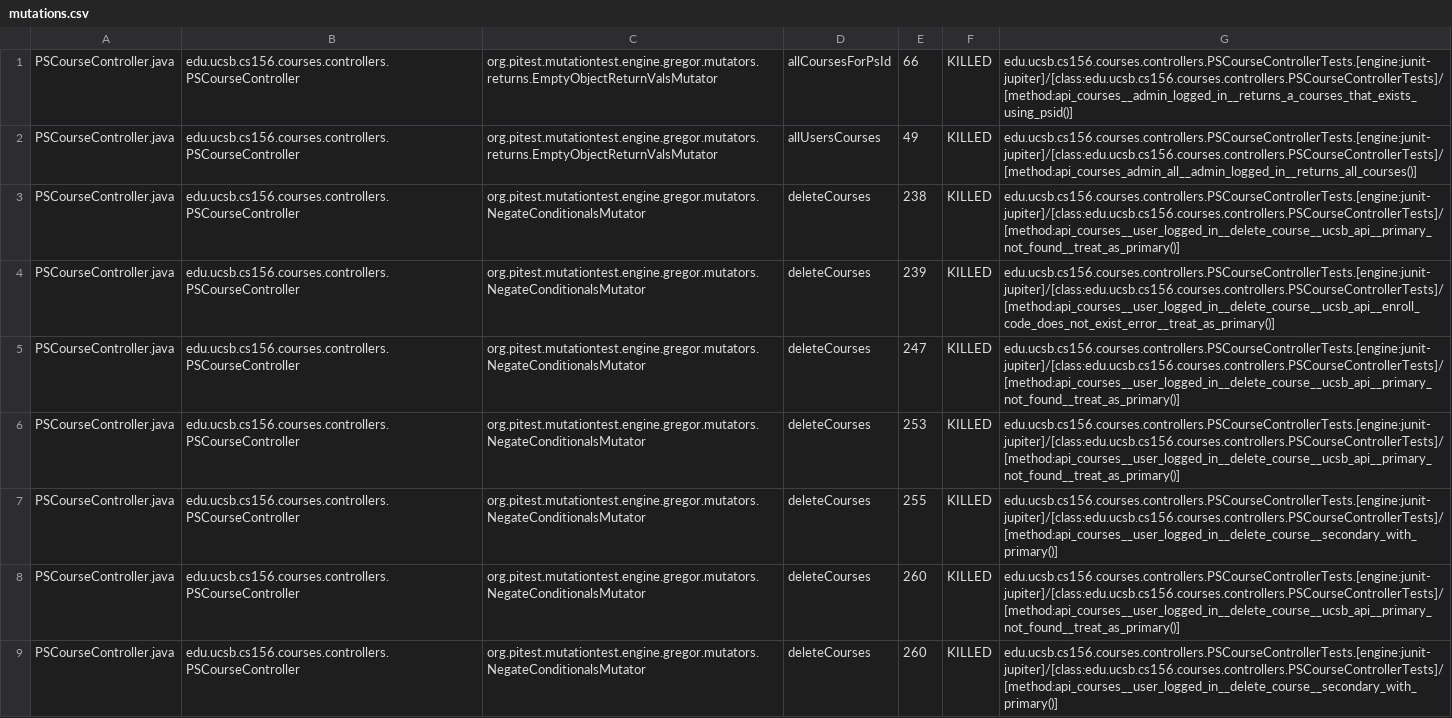
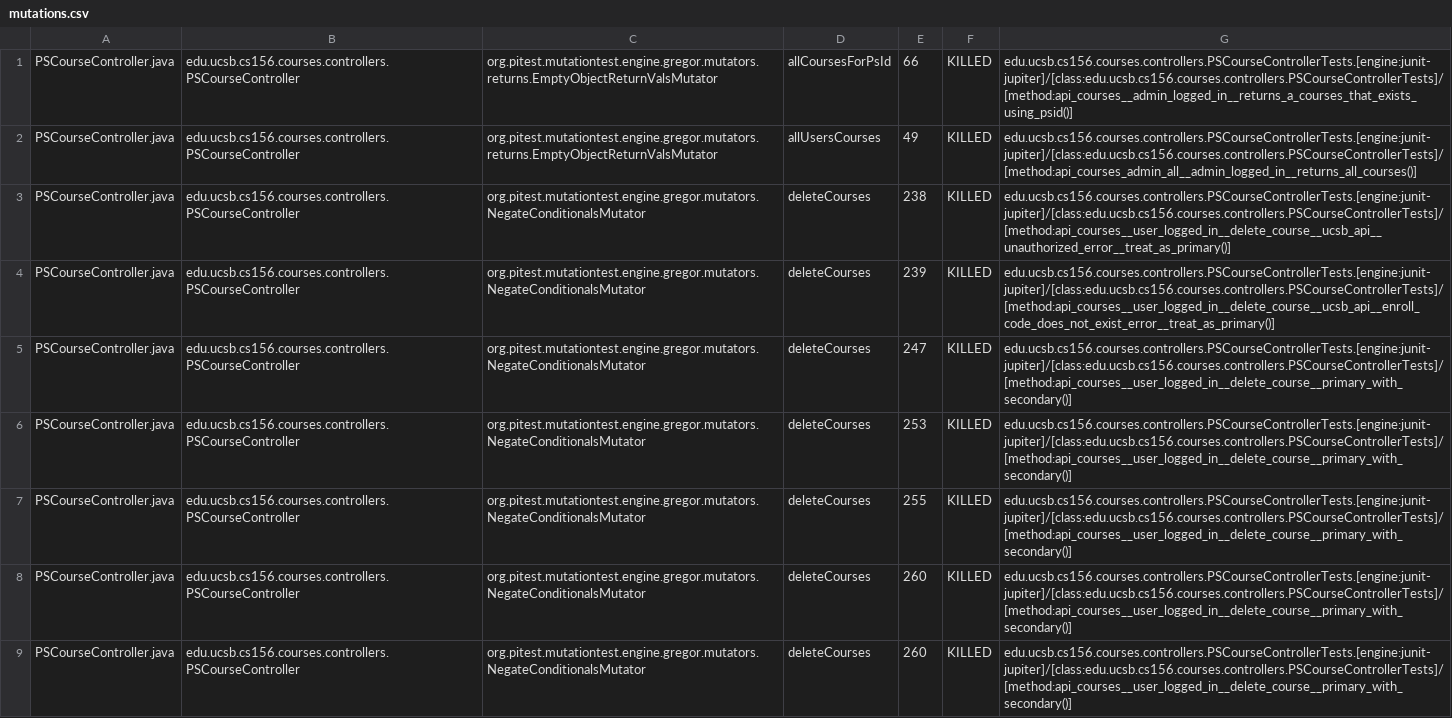
Before and after one commit to ucsb-cs156-s25/proj-courses-s25-03, a CSV file: prs/48/pitest/mutations.csv, drawn as a sheet; only a part is shown; the diff covers the shown part only.

Commit message:
Deploying to gh-pages from @ ucsb-cs156-s25/proj-courses-s25-03@b959dff5c4d239be86c1e5a001f9d1006bddb69d 🚀

```diff
--- a/prs/48/pitest/mutations.csv
+++ b/prs/48/pitest/mutations.csv
@@ -2,8 +2,8 @@ PSCourseController.java,edu.ucsb.cs156.courses.controllers.PSCourseController,or
 PSCourseController.java,edu.ucsb.cs156.courses.controllers.PSCourseController,org.pitest.mutationtest.engine.gregor.mutators.returns.EmptyObjectReturnValsMutator,allUsersCourses,49,KILLED,edu.ucsb.cs156.courses.controllers.PSCourseControllerTests.[engine:junit-jupiter]/[class:edu.ucsb.cs156.courses.controllers.PSCourseControllerTests]/[method:api_courses_admin_all__admin_logged_in__returns_all_courses()]
-PSCourseController.java,edu.ucsb.cs156.courses.controllers.PSCourseController,org.pitest.mutationtest.engine.gregor.mutators.NegateConditionalsMutator,deleteCourses,238,KILLED,edu.ucsb.cs156.courses.controllers.PSCourseControllerTests.[engine:junit-jupiter]/[class:edu.ucsb.cs156.courses.controllers.PSCourseControllerTests]/[method:api_courses__user_logged_in__delete_course__ucsb_api__primary_not_found__treat_as_primary()]
+PSCourseController.java,edu.ucsb.cs156.courses.controllers.PSCourseController,org.pitest.mutationtest.engine.gregor.mutators.NegateConditionalsMutator,deleteCourses,238,KILLED,edu.ucsb.cs156.courses.controllers.PSCourseControllerTests.[engine:junit-jupiter]/[class:edu.ucsb.cs156.courses.controllers.PSCourseControllerTests]/[method:api_courses__user_logged_in__delete_course__ucsb_api__unauthorized_error__treat_as_primary()]
 PSCourseController.java,edu.ucsb.cs156.courses.controllers.PSCourseController,org.pitest.mutationtest.engine.gregor.mutators.NegateConditionalsMutator,deleteCourses,239,KILLED,edu.ucsb.cs156.courses.controllers.PSCourseControllerTests.[engine:junit-jupiter]/[class:edu.ucsb.cs156.courses.controllers.PSCourseControllerTests]/[method:api_courses__user_logged_in__delete_course__ucsb_api__enroll_code_does_not_exist_error__treat_as_primary()]
-PSCourseController.java,edu.ucsb.cs156.courses.controllers.PSCourseController,org.pitest.mutationtest.engine.gregor.mutators.NegateConditionalsMutator,deleteCourses,247,KILLED,edu.ucsb.cs156.courses.controllers.PSCourseControllerTests.[engine:junit-jupiter]/[class:edu.ucsb.cs156.courses.controllers.PSCourseControllerTests]/[method:api_courses__user_logged_in__delete_course__ucsb_api__primary_not_found__treat_as_primary()]
-PSCourseController.java,edu.ucsb.cs156.courses.controllers.PSCourseController,org.pitest.mutationtest.engine.gregor.mutators.NegateConditionalsMutator,deleteCourses,253,KILLED,edu.ucsb.cs156.courses.controllers.PSCourseControllerTests.[engine:junit-jupiter]/[class:edu.ucsb.cs156.courses.controllers.PSCourseControllerTests]/[method:api_courses__user_logged_in__delete_course__ucsb_api__primary_not_found__treat_as_primary()]
-PSCourseController.java,edu.ucsb.cs156.courses.controllers.PSCourseController,org.pitest.mutationtest.engine.gregor.mutators.NegateConditionalsMutator,deleteCourses,255,KILLED,edu.ucsb.cs156.courses.controllers.PSCourseControllerTests.[engine:junit-jupiter]/[class:edu.ucsb.cs156.courses.controllers.PSCourseControllerTests]/[method:api_courses__user_logged_in__delete_course__secondary_with_primary()]
-PSCourseController.java,edu.ucsb.cs156.courses.controllers.PSCourseController,org.pitest.mutationtest.engine.gregor.mutators.NegateConditionalsMutator,deleteCourses,260,KILLED,edu.ucsb.cs156.courses.controllers.PSCourseControllerTests.[engine:junit-jupiter]/[class:edu.ucsb.cs156.courses.controllers.PSCourseControllerTests]/[method:api_courses__user_logged_in__delete_course__ucsb_api__primary_not_found__treat_as_primary()]
-PSCourseController.java,edu.ucsb.cs156.courses.controllers.PSCourseController,org.pitest.mutationtest.engine.gregor.mutators.NegateConditionalsMutator,deleteCourses,260,KILLED,edu.ucsb.cs156.courses.controllers.PSCourseControllerTests.[engine:junit-jupiter]/[class:edu.ucsb.cs156.courses.controllers.PSCourseControllerTests]/[method:api_courses__user_logged_in__delete_course__secondary_with_primary()]
+PSCourseController.java,edu.ucsb.cs156.courses.controllers.PSCourseController,org.pitest.mutationtest.engine.gregor.mutators.NegateConditionalsMutator,deleteCourses,247,KILLED,edu.ucsb.cs156.courses.controllers.PSCourseControllerTests.[engine:junit-jupiter]/[class:edu.ucsb.cs156.courses.controllers.PSCourseControllerTests]/[method:api_courses__user_logged_in__delete_course__primary_with_secondary()]
+PSCourseController.java,edu.ucsb.cs156.courses.controllers.PSCourseController,org.pitest.mutationtest.engine.gregor.mutators.NegateConditionalsMutator,deleteCourses,253,KILLED,edu.ucsb.cs156.courses.controllers.PSCourseControllerTests.[engine:junit-jupiter]/[class:edu.ucsb.cs156.courses.controllers.PSCourseControllerTests]/[method:api_courses__user_logged_in__delete_course__primary_with_secondary()]
+PSCourseController.java,edu.ucsb.cs156.courses.controllers.PSCourseController,org.pitest.mutationtest.engine.gregor.mutators.NegateConditionalsMutator,deleteCourses,255,KILLED,edu.ucsb.cs156.courses.controllers.PSCourseControllerTests.[engine:junit-jupiter]/[class:edu.ucsb.cs156.courses.controllers.PSCourseControllerTests]/[method:api_courses__user_logged_in__delete_course__primary_with_secondary()]
+PSCourseController.java,edu.ucsb.cs156.courses.controllers.PSCourseController,org.pitest.mutationtest.engine.gregor.mutators.NegateConditionalsMutator,deleteCourses,260,KILLED,edu.ucsb.cs156.courses.controllers.PSCourseControllerTests.[engine:junit-jupiter]/[class:edu.ucsb.cs156.courses.controllers.PSCourseControllerTests]/[method:api_courses__user_logged_in__delete_course__primary_with_secondary()]
+PSCourseController.java,edu.ucsb.cs156.courses.controllers.PSCourseController,org.pitest.mutationtest.engine.gregor.mutators.NegateConditionalsMutator,deleteCourses,260,KILLED,edu.ucsb.cs156.courses.controllers.PSCourseControllerTests.[engine:junit-jupiter]/[class:edu.ucsb.cs156.courses.controllers.PSCourseControllerTests]/[method:api_courses__user_logged_in__delete_course__primary_with_secondary()]
```
Also changed, not shown: 47 edited cells elsewhere in this file, 52 other files.
